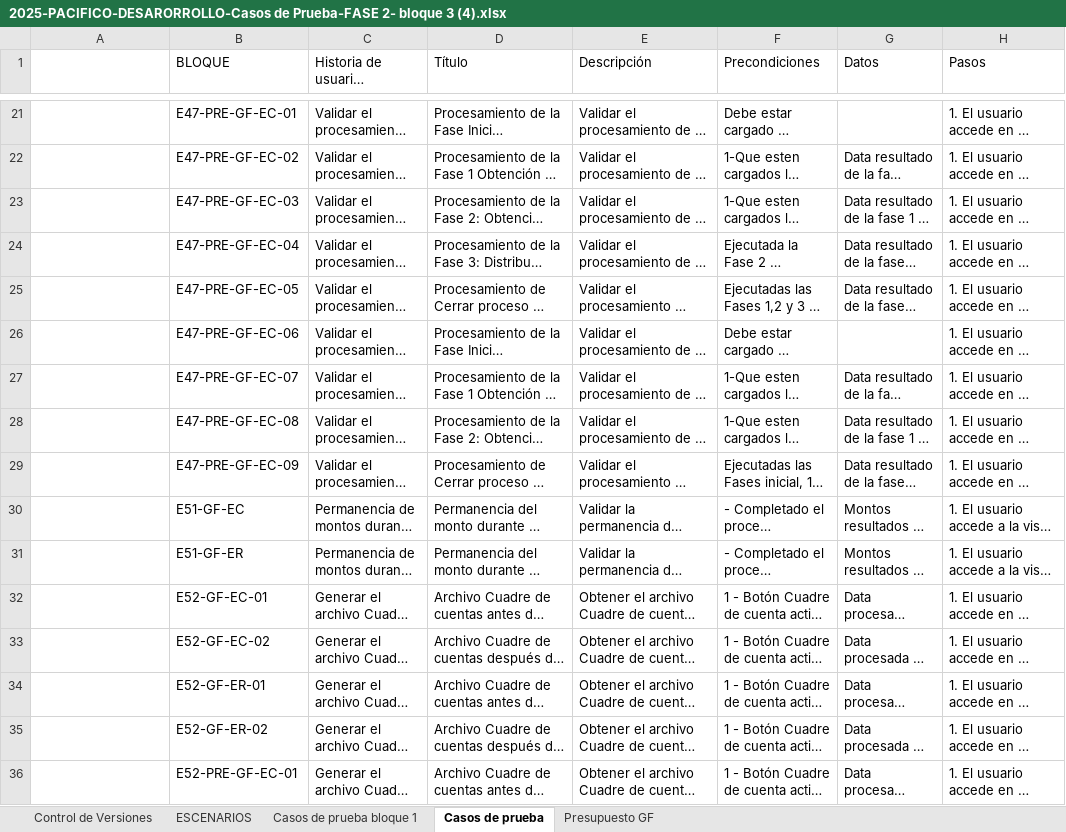
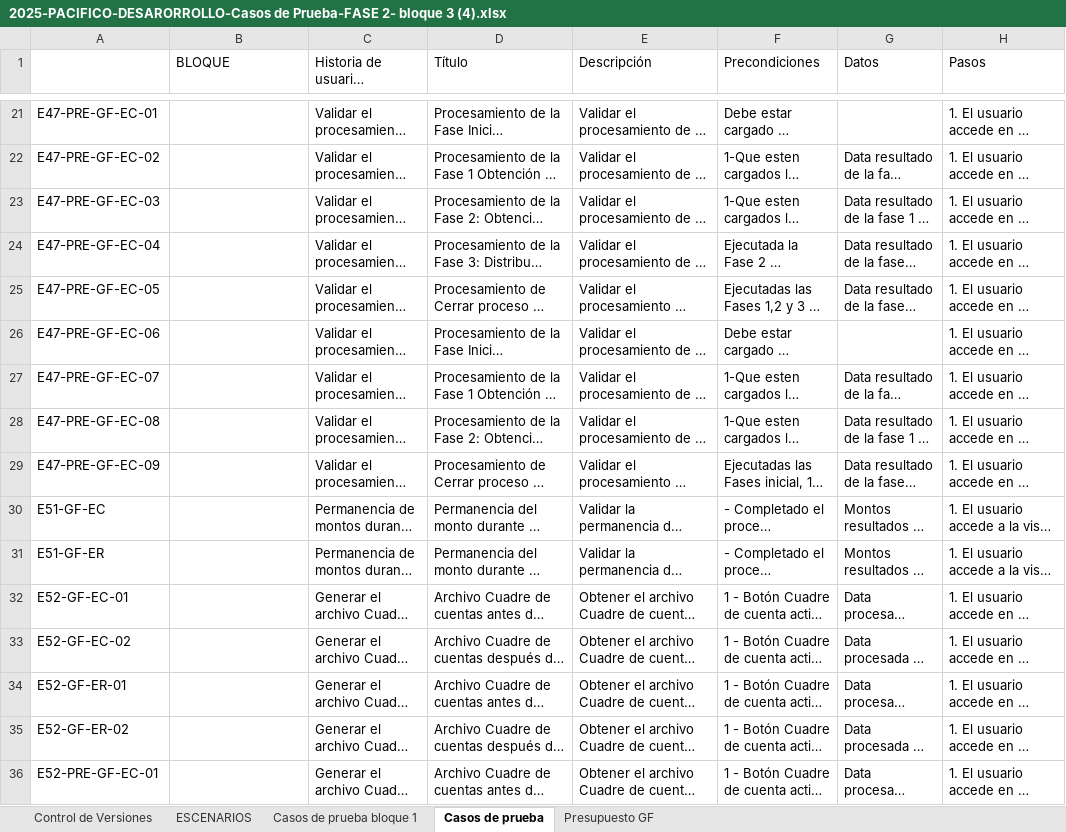
Before and after one commit to lramirezsoaint/CDT_Motor, an Excel workbook: 2025-PACIFICO-DESARORROLLO-Casos de Prueba-FASE 2- bloque 3 (4).xlsx, sheet Casos de prueba, drawn as a sheet; only a part is shown, gaps mark what is left out; long unchanged cells end in …; values as stored, in another font and other column widths than the file's, no cell formats; the diff covers the shown part only; the diff names each change by its address in the sheet, - before the commit and + after, or states it on an @@ line.

```diff
--- a/2025-PACIFICO-DESARORROLLO-Casos de Prueba-FASE 2- bloque 3 (4).xlsx (sheet Casos de prueba)
+++ b/2025-PACIFICO-DESARORROLLO-Casos de Prueba-FASE 2- bloque 3 (4).xlsx (sheet Casos de prueba)
-A21: (empty)
+A21: E47-PRE-GF-EC-01
-B21 (BLOQUE): E47-PRE-GF-EC-01
+B21 (BLOQUE): (empty)
-A22: (empty)
+A22: E47-PRE-GF-EC-02
-B22 (BLOQUE): E47-PRE-GF-EC-02
+B22 (BLOQUE): (empty)
-A23: (empty)
+A23: E47-PRE-GF-EC-03
-B23 (BLOQUE): E47-PRE-GF-EC-03
+B23 (BLOQUE): (empty)
-A24: (empty)
+A24: E47-PRE-GF-EC-04
-B24 (BLOQUE): E47-PRE-GF-EC-04
+B24 (BLOQUE): (empty)
-A25: (empty)
+A25: E47-PRE-GF-EC-05
-B25 (BLOQUE): E47-PRE-GF-EC-05
+B25 (BLOQUE): (empty)
-A26: (empty)
+A26: E47-PRE-GF-EC-06
-B26 (BLOQUE): E47-PRE-GF-EC-06
+B26 (BLOQUE): (empty)
-A27: (empty)
+A27: E47-PRE-GF-EC-07
-B27 (BLOQUE): E47-PRE-GF-EC-07
+B27 (BLOQUE): (empty)
-A28: (empty)
+A28: E47-PRE-GF-EC-08
-B28 (BLOQUE): E47-PRE-GF-EC-08
+B28 (BLOQUE): (empty)
-A29: (empty)
+A29: E47-PRE-GF-EC-09
-B29 (BLOQUE): E47-PRE-GF-EC-09
+B29 (BLOQUE): (empty)
-A30: (empty)
+A30: E51-GF-EC
-B30 (BLOQUE): E51-GF-EC
+B30 (BLOQUE): (empty)
-A31: (empty)
+A31: E51-GF-ER
-B31 (BLOQUE): E51-GF-ER
+B31 (BLOQUE): (empty)
-A32: (empty)
+A32: E52-GF-EC-01
-B32 (BLOQUE): E52-GF-EC-01
+B32 (BLOQUE): (empty)
-A33: (empty)
+A33: E52-GF-EC-02
-B33 (BLOQUE): E52-GF-EC-02
+B33 (BLOQUE): (empty)
-A34: (empty)
+A34: E52-GF-ER-01
-B34 (BLOQUE): E52-GF-ER-01
+B34 (BLOQUE): (empty)
-A35: (empty)
+A35: E52-GF-ER-02
-B35 (BLOQUE): E52-GF-ER-02
+B35 (BLOQUE): (empty)
-A36: (empty)
+A36: E52-PRE-GF-EC-01
-B36 (BLOQUE): E52-PRE-GF-EC-01
+B36 (BLOQUE): (empty)
```
Also changed, not shown: 60 edited cells elsewhere in this sheet, cell formats.
